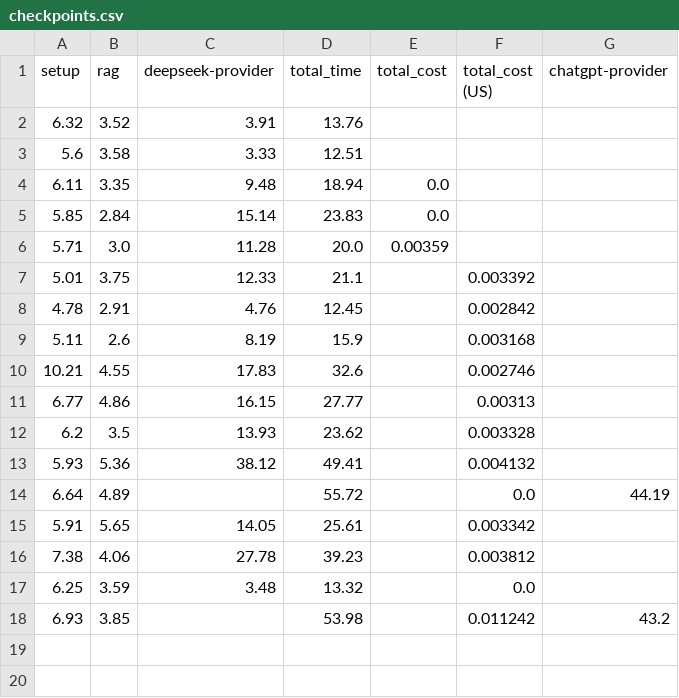
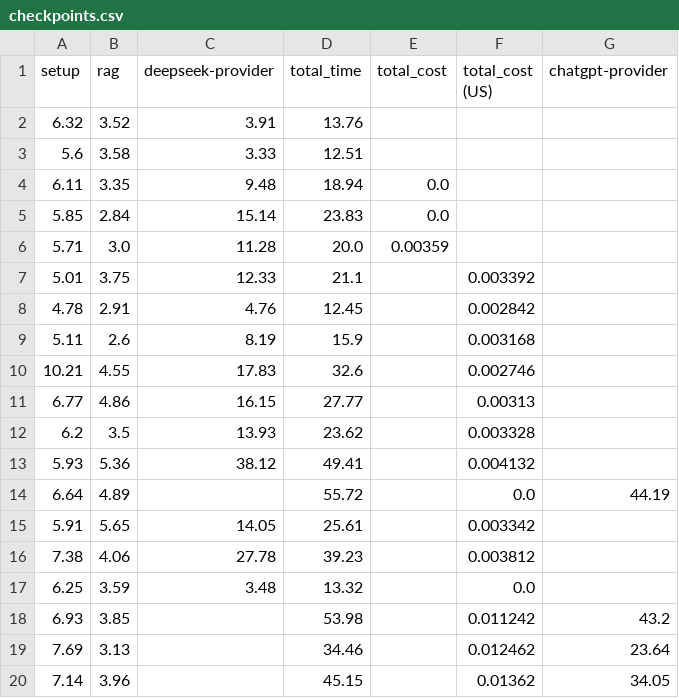
Before and after one commit to Cedricnator/esp3-chatbot, a CSV file: data/checkpoints.csv, drawn as a sheet.

```diff
--- a/data/checkpoints.csv
+++ b/data/checkpoints.csv
@@ -18 +18,3 @@ setup,rag,deepseek-provider,total_time,total_cost,total_cost (US),chatgpt-provid
 6.93,3.85,,53.98,,0.011242,43.2
+7.69,3.13,,34.46,,0.012462,23.64
+7.14,3.96,,45.15,,0.01362,34.05
```
Also changed, not shown: 5 other files.
